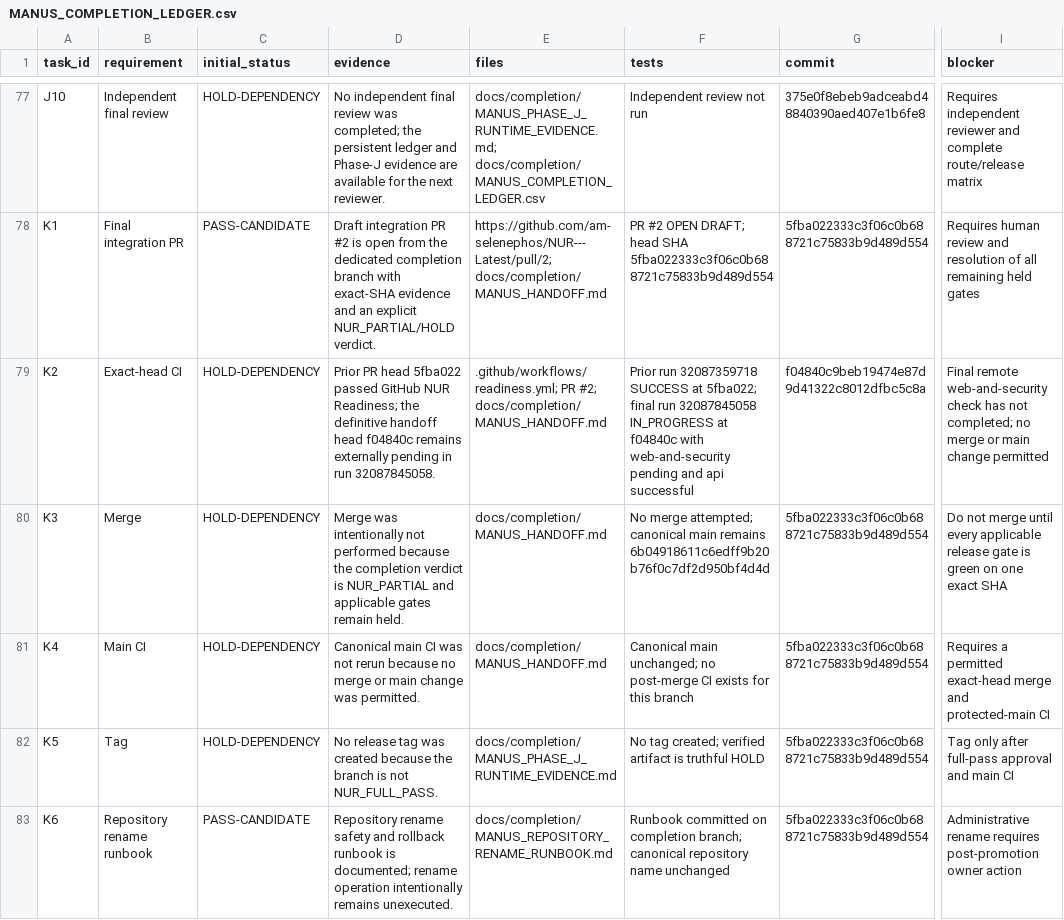
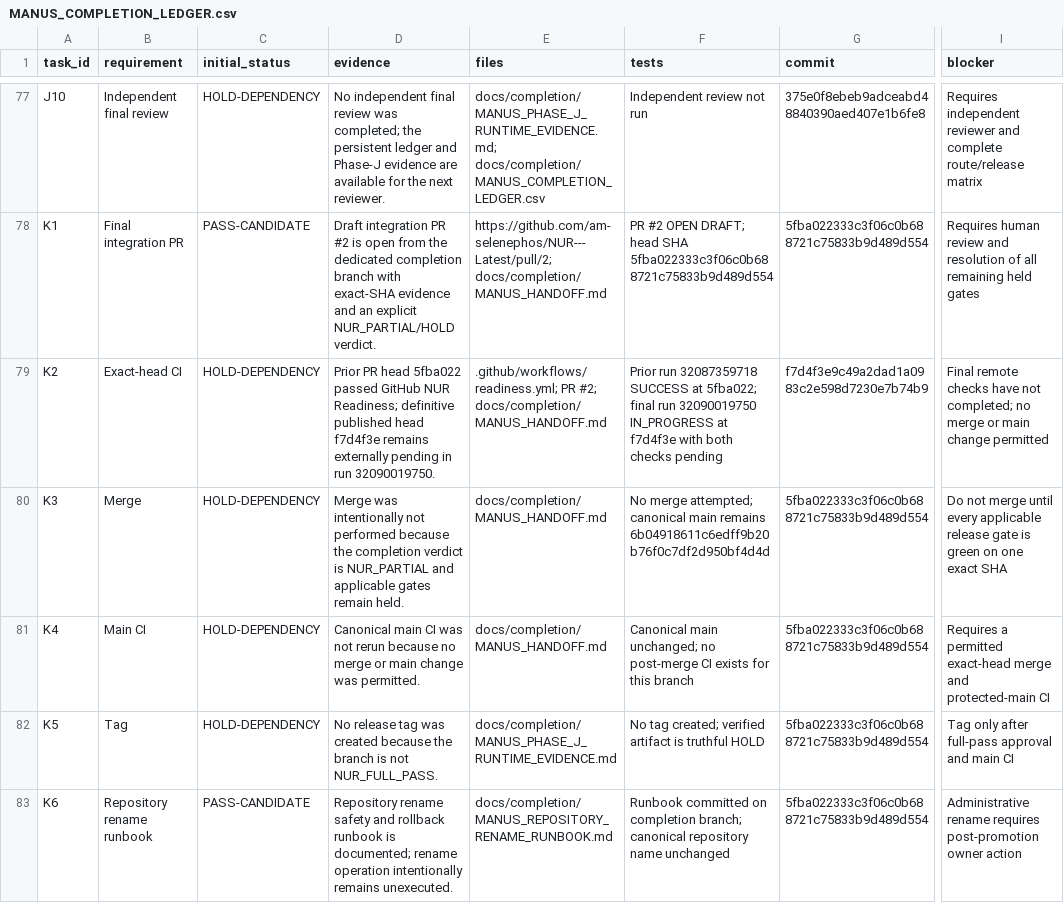
Before and after one commit to am-selenephos/NUR---Latest, a CSV file: docs/completion/MANUS_COMPLETION_LEDGER.csv, drawn as a sheet; only a part is shown, gaps mark what is left out; the diff names each change by its address in the sheet, - before the commit and + after, or states it on an @@ line.

Commit message:
docs(completion): align final branch sha evidence

```diff
--- a/docs/completion/MANUS_COMPLETION_LEDGER.csv
+++ b/docs/completion/MANUS_COMPLETION_LEDGER.csv
-D79 (evidence): …NUR Readiness; the definitive handoff head f04840c remains externally pending in run 32087845058.
+D79 (evidence): …NUR Readiness; definitive published head f7d4f3e remains externally pending in run 32090019750.
-F79 (tests): …final run 32087845058 IN_PROGRESS at f04840c with web-and-security pending and api successful
+F79 (tests): …final run 32090019750 IN_PROGRESS at f7d4f3e with both checks pending
-G79 (commit): f04840c9beb19474e87d9d41322c8012dfbc5c8a
+G79 (commit): f7d4f3e9c49a2dad1a0983c2e598d7230e7b74b9
-I79 (blocker): Final remote web-and-security check has not completed;…
+I79 (blocker): Final remote checks have not completed;…
```
Also changed, not shown: 1 other file.
